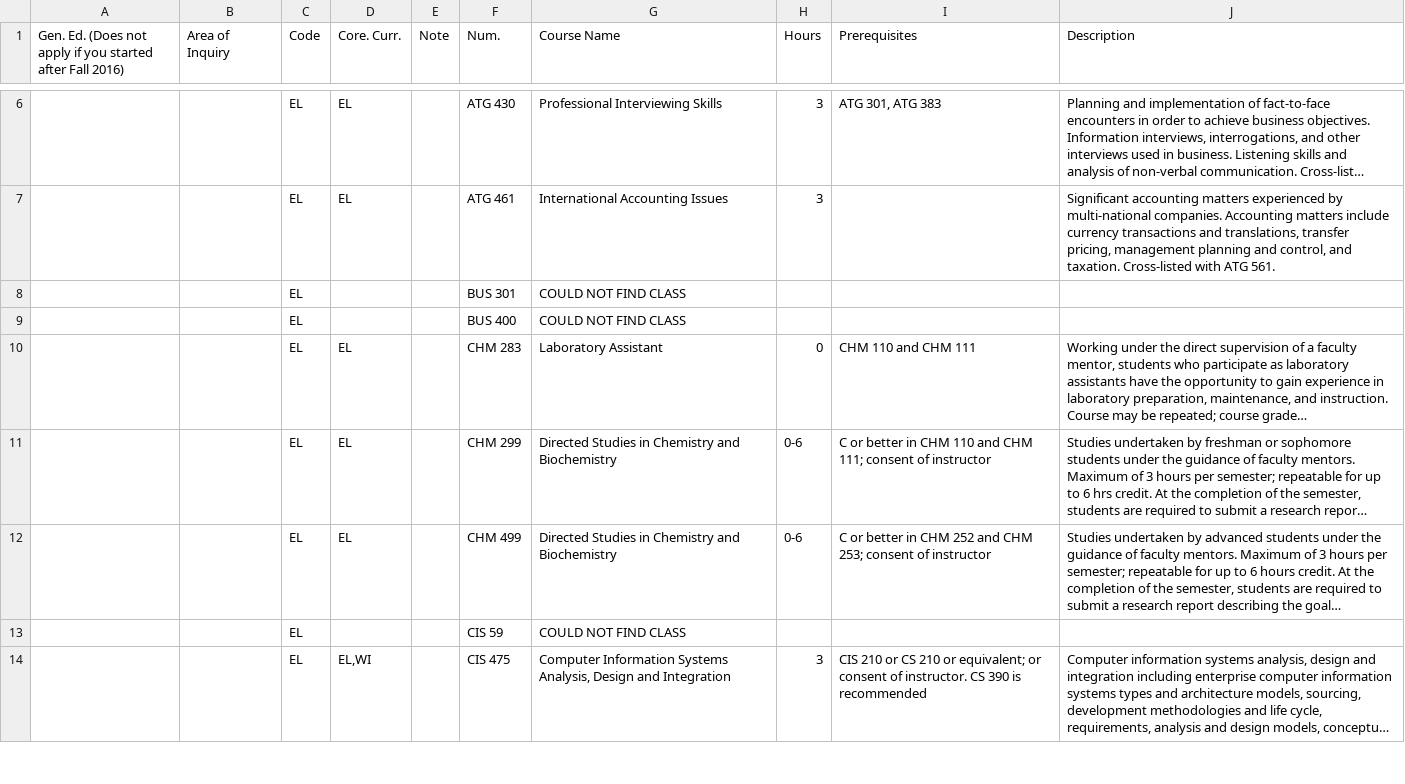
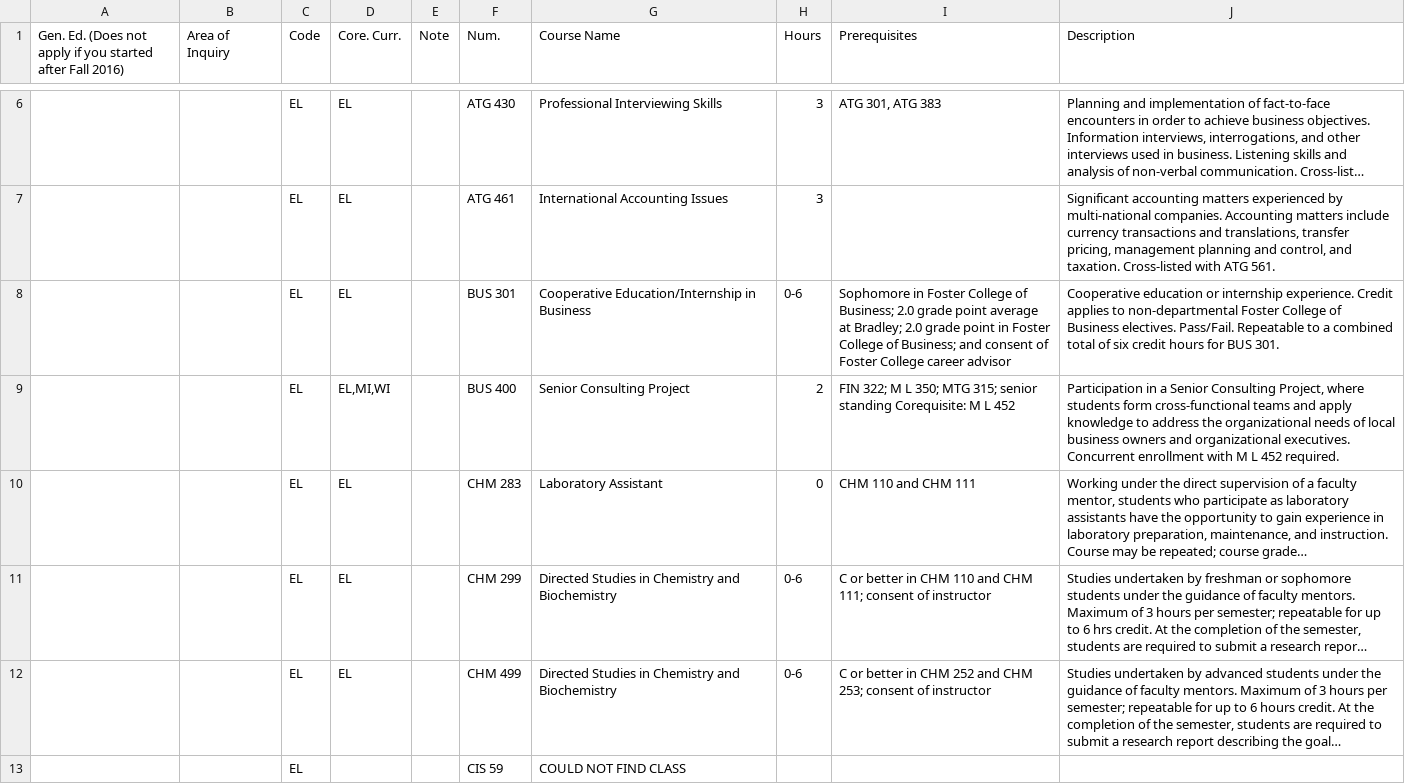
Before and after one commit to Mario-Kart-Felix/bradley_courses_2_csvs, a CSV file: outputs/bcc_approved_courses_page_CSVs/Writing Intensive.csv, drawn as a sheet; only a part is shown, gaps mark what is left out; the shorter side is filled out with more unchanged rows; long unchanged cells end in …; removed rows and columns are numbered as before the commit, all else as after; the diff names each change by its address in the sheet, - before the commit and + after, or states it on an @@ line.

```diff
--- a/outputs/bcc_approved_courses_page_CSVs/Writing Intensive.csv
+++ b/outputs/bcc_approved_courses_page_CSVs/Writing Intensive.csv
-row 8:  |  | EL |  |  | BUS 301 | COULD NOT FIND CLASS
-row 9:  |  | EL |  |  | BUS 400 | COULD NOT FIND CLASS
+row 8:  |  | EL | EL |  | BUS 301 | Cooperative Education/Internship in Business | 0-6 | Sophomore in Foster College of Business; 2.0 grade point average at Bradley; 2.0 grade point in Foster College of Business; and consent of Foster College career advisor | Cooperative education or internship experience. Credit applies to non-departmental Foster College of Business electives. Pass/Fail. Repeatable to a combined total of six credit hours for BUS 301.
+row 9:  |  | EL | EL,MI,WI |  | BUS 400 | Senior Consulting Project | 2 | FIN 322; M L 350; MTG 315; senior standing Corequisite: M L 452 | Participation in a Senior Consulting Project, where students form cross-functional teams and apply knowledge to address the organizational needs of local business owners and organizational executives. Concurrent enrollment with M L 452 required.
```
Also changed, not shown: outputs/bcc_approved_courses_page_CSVs/Core Practices.csv, outputs/bcc_approved_courses_page_CSVs/Global Perspectives.csv, 11 other files.
